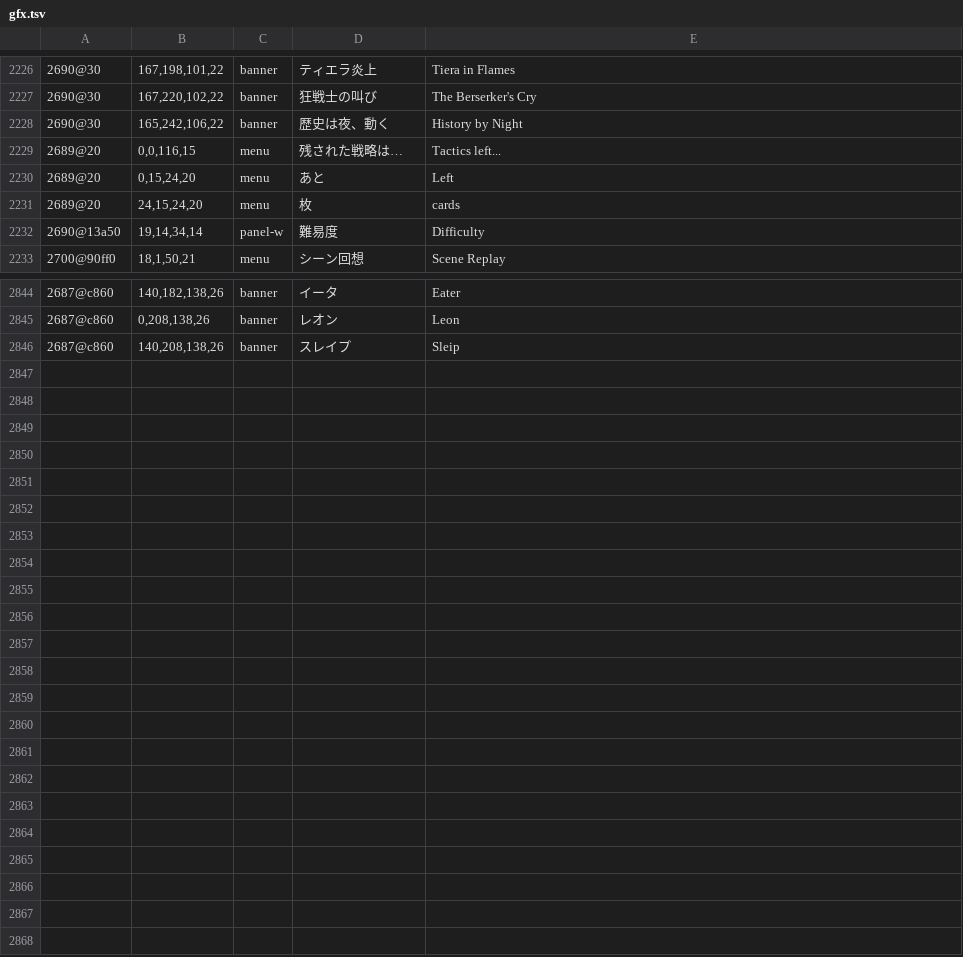
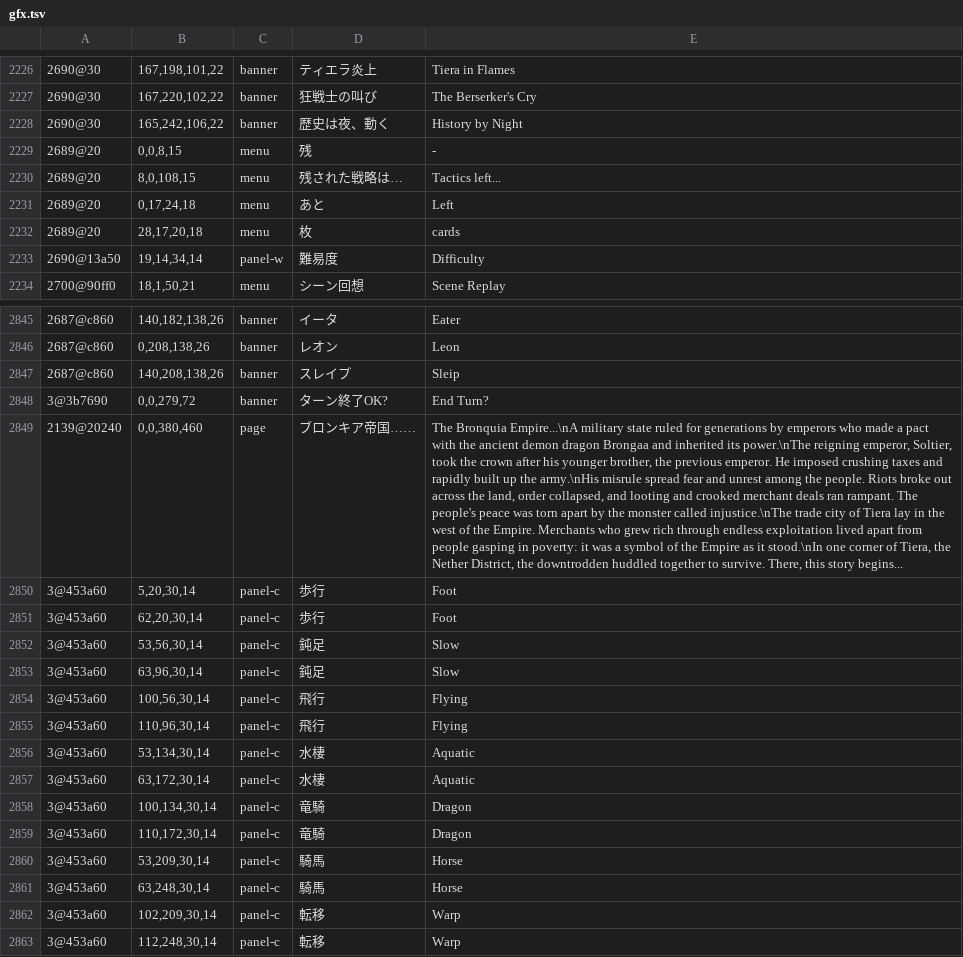
Before and after one commit to minhnhattonthat/blaze-union-story-to-reach-the-future-en, a TSV file: data/gfx.tsv, drawn as a sheet; only a part is shown, gaps mark what is left out; addresses are those after the commit; the diff covers the shown part only; the diff names each change by its address in the sheet, - before the commit and + after, or states it on an @@ line.

```diff
--- a/data/gfx.tsv
+++ b/data/gfx.tsv
+row 2229: 2689@20 | 0,0,8,15 | menu | 残 | -
-B2230: 0,0,116,15
+B2230: 8,0,108,15
-B2231: 0,15,24,20
+B2231: 0,17,24,18
-B2232: 24,15,24,20
+B2232: 28,17,20,18
+row 2848: 3@3b7690 | 0,0,279,72 | banner | ターン終了OK? | End Turn?
+row 2849: 2139@20240 | 0,0,380,460 | page | ブロンキア帝国…… | The Bronquia Empire...\nA military state ruled for generations by emperors who made a pact with the ancient demon dragon Brongaa and inherited its power.\nThe reigning emperor, Soltier, took the crown after his younger brother, the previous emperor. He imposed crushing taxes and rapidly built up the army.\nHis misrule spread fear and unrest among the people. Riots broke out across the land, order collapsed, and looting and crooked merchant deals ran rampant. The people's peace was torn apart by the monster called injustice.\nThe trade city of Tiera lay in the west of the Empire. Merchants who grew rich through endless exploitation lived apart from people gasping in poverty: it was a symbol of the Empire as it stood.\nIn one corner of Tiera, the Nether District, the downtrodden huddled together to survive. There, this story begins...
+row 2850: 3@453a60 | 5,20,30,14 | panel-c | 歩行 | Foot
+row 2851: 3@453a60 | 62,20,30,14 | panel-c | 歩行 | Foot
+row 2852: 3@453a60 | 53,56,30,14 | panel-c | 鈍足 | Slow
+row 2853: 3@453a60 | 63,96,30,14 | panel-c | 鈍足 | Slow
+row 2854: 3@453a60 | 100,56,30,14 | panel-c | 飛行 | Flying
+row 2855: 3@453a60 | 110,96,30,14 | panel-c | 飛行 | Flying
+row 2856: 3@453a60 | 53,134,30,14 | panel-c | 水棲 | Aquatic
+row 2857: 3@453a60 | 63,172,30,14 | panel-c | 水棲 | Aquatic
+row 2858: 3@453a60 | 100,134,30,14 | panel-c | 竜騎 | Dragon
+row 2859: 3@453a60 | 110,172,30,14 | panel-c | 竜騎 | Dragon
+row 2860: 3@453a60 | 53,209,30,14 | panel-c | 騎馬 | Horse
+row 2861: 3@453a60 | 63,248,30,14 | panel-c | 騎馬 | Horse
+row 2862: 3@453a60 | 102,209,30,14 | panel-c | 転移 | Warp
+row 2863: 3@453a60 | 112,248,30,14 | panel-c | 転移 | Warp
```
Also changed, not shown: 90 edited cells elsewhere in this file, 4 other files.
